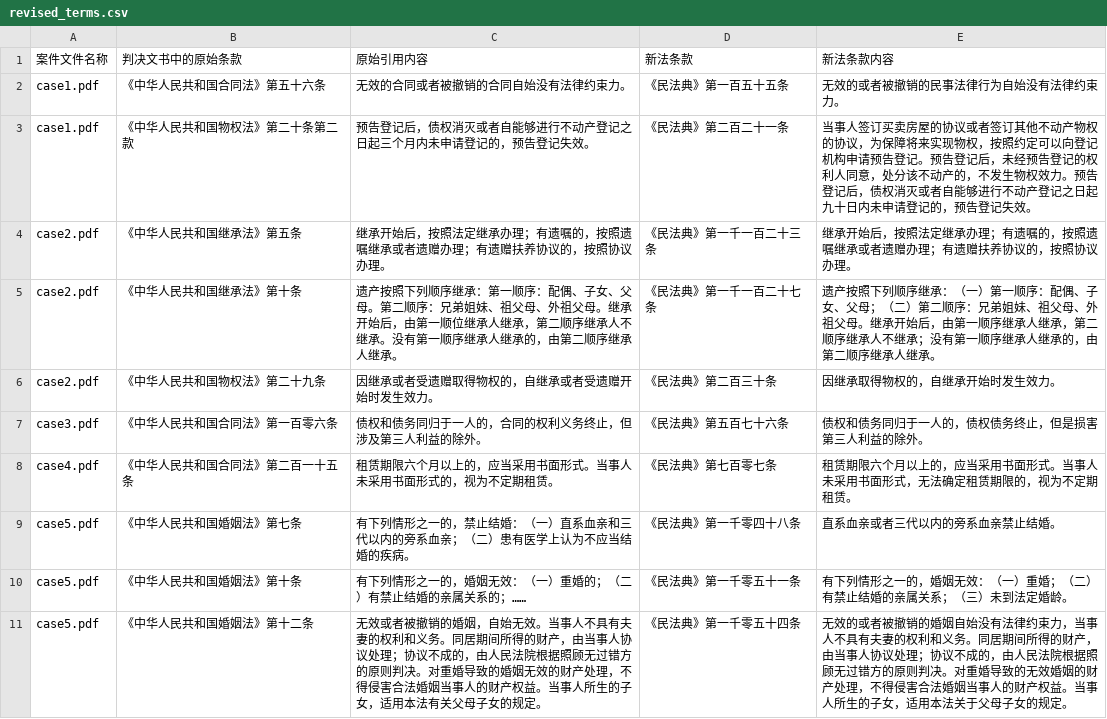
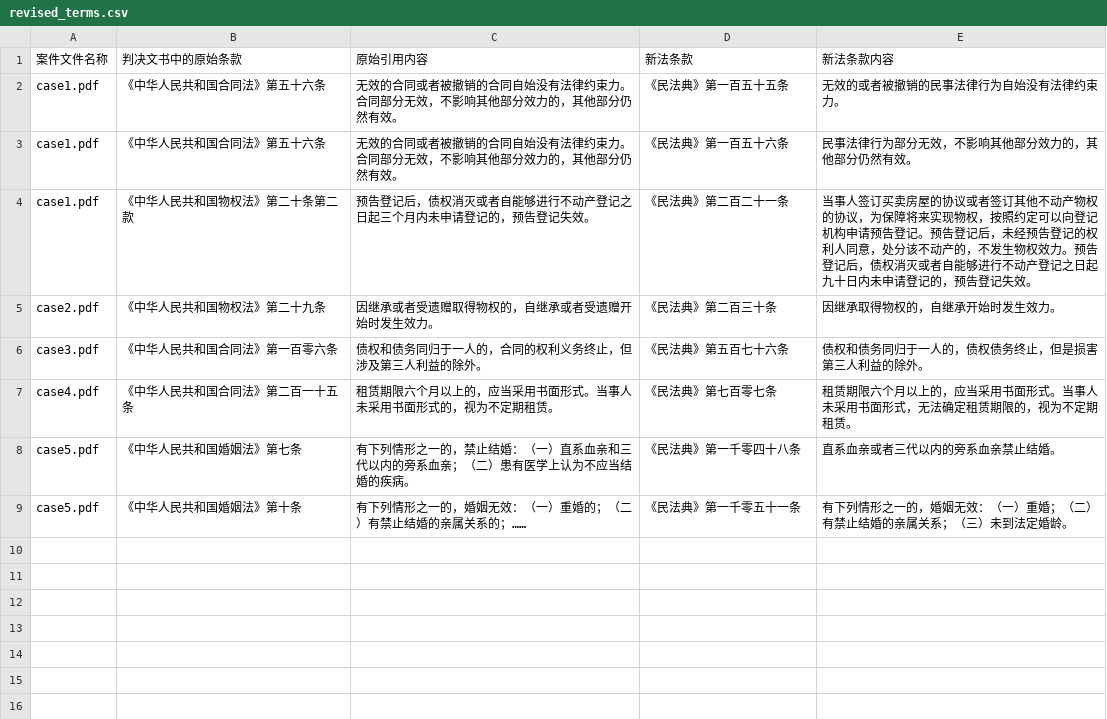
Before and after one commit to Osmosis-AI/Toolathlon, a CSV file: tasks/finalpool/detect-revised-terms/groundtruth_workspace/revised_terms.csv, drawn as a sheet.

```diff
--- a/tasks/finalpool/detect-revised-terms/groundtruth_workspace/revised_terms.csv
+++ b/tasks/finalpool/detect-revised-terms/groundtruth_workspace/revised_terms.csv
@@ -1,6 +1,5 @@
 案件文件名称,判决文书中的原始条款,原始引用内容,新法条款,新法条款内容
-case1.pdf,《中华人民共和国合同法》第五十六条,无效的合同或者被撤销的合同自始没有法律约束力。,《民法典》第一百五十五条,无效的或者被撤销的民事法律行为自始没有法律约束力。
+case1.pdf,《中华人民共和国合同法》第五十六条,无效的合同或者被撤销的合同自始没有法律约束力。合同部分无效，不影响其他部分效力的，其他部分仍然有效。,《民法典》第一百五十五条,无效的或者被撤销的民事法律行为自始没有法律约束力。
+case1.pdf,《中华人民共和国合同法》第五十六条,无效的合同或者被撤销的合同自始没有法律约束力。合同部分无效，不影响其他部分效力的，其他部分仍然有效。,《民法典》第一百五十六条,民事法律行为部分无效，不影响其他部分效力的，其他部分仍然有效。
 case1.pdf,《中华人民共和国物权法》第二十条第二款,预告登记后，债权消灭或者自能够进行不动产登记之日起三个月内未申请登记的，预告登记失效。,《民法典》第二百二十一条,当事人签订买卖房屋的协议或者签订其他不动产物权的协议，为保障将来实现物权，按照约定可以向登记机构申请预告登记。预告登记后，未经预告登记的权利人同意，处分该不动产的，不发生物权效力。预告登记后，债权消灭或者自能够进行不动产登记之日起九十日内未申请登记的，预告登记失效。
-case2.pdf,《中华人民共和国继承法》第五条,继承开始后，按照法定继承办理；有遗嘱的，按照遗嘱继承或者遗赠办理；有遗赠扶养协议的，按照协议办理。,《民法典》第一千一百二十三条,继承开始后，按照法定继承办理；有遗嘱的，按照遗嘱继承或者遗赠办理；有遗赠扶养协议的，按照协议办理。
-case2.pdf,《中华人民共和国继承法》第十条,遗产按照下列顺序继承：第一顺序：配偶、子女、父母。第二顺序：兄弟姐妹、祖父母、外祖父母。继承开始后，由第一顺位继承人继承，第二顺序继承人不继承。没有第一顺序继承人继承的，由第二顺序继承人继承。,《民法典》第一千一百二十七条,遗产按照下列顺序继承：（一）第一顺序：配偶、子女、父母；（二）第二顺序：兄弟姐妹、祖父母、外祖父母。继承开始后，由第一顺序继承人继承，第二顺序继承人不继承；没有第一顺序继承人继承的，由第二顺序继承人继承。
 case2.pdf,《中华人民共和国物权法》第二十九条,因继承或者受遗赠取得物权的，自继承或者受遗赠开始时发生效力。,《民法典》第二百三十条,因继承取得物权的，自继承开始时发生效力。
@@ -10,2 +9 @@ case5.pdf,《中华人民共和国婚姻法》第七条,有下列情形之一的
 case5.pdf,《中华人民共和国婚姻法》第十条,有下列情形之一的，婚姻无效：（一）重婚的；（二）有禁止结婚的亲属关系的；……,《民法典》第一千零五十一条,有下列情形之一的，婚姻无效：（一）重婚；（二）有禁止结婚的亲属关系；（三）未到法定婚龄。
-case5.pdf,《中华人民共和国婚姻法》第十二条,无效或者被撤销的婚姻，自始无效。当事人不具有夫妻的权利和义务。同居期间所得的财产，由当事人协议处理；协议不成的，由人民法院根据照顾无过错方的原则判决。对重婚导致的婚姻无效的财产处理，不得侵害合法婚姻当事人的财产权益。当事人所生的子女，适用本法有关父母子女的规定。,《民法典》第一千零五十四条,无效的或者被撤销的婚姻自始没有法律约束力，当事人不具有夫妻的权利和义务。同居期间所得的财产，由当事人协议处理；协议不成的，由人民法院根据照顾无过错方的原则判决。对重婚导致的无效婚姻的财产处理，不得侵害合法婚姻当事人的财产权益。当事人所生的子女，适用本法关于父母子女的规定。
```
Also changed, not shown: 2 other files.
